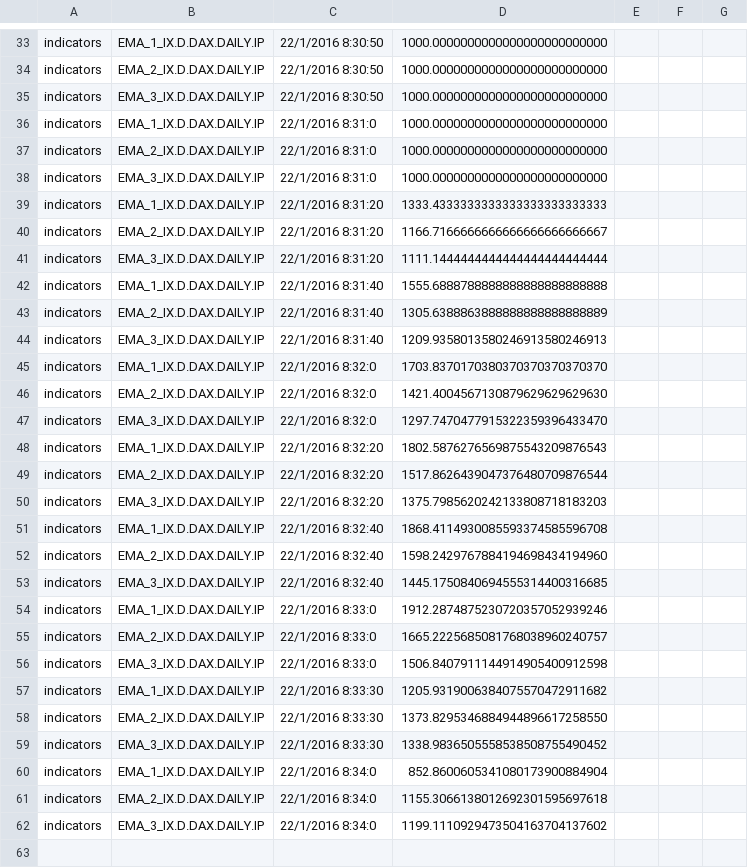
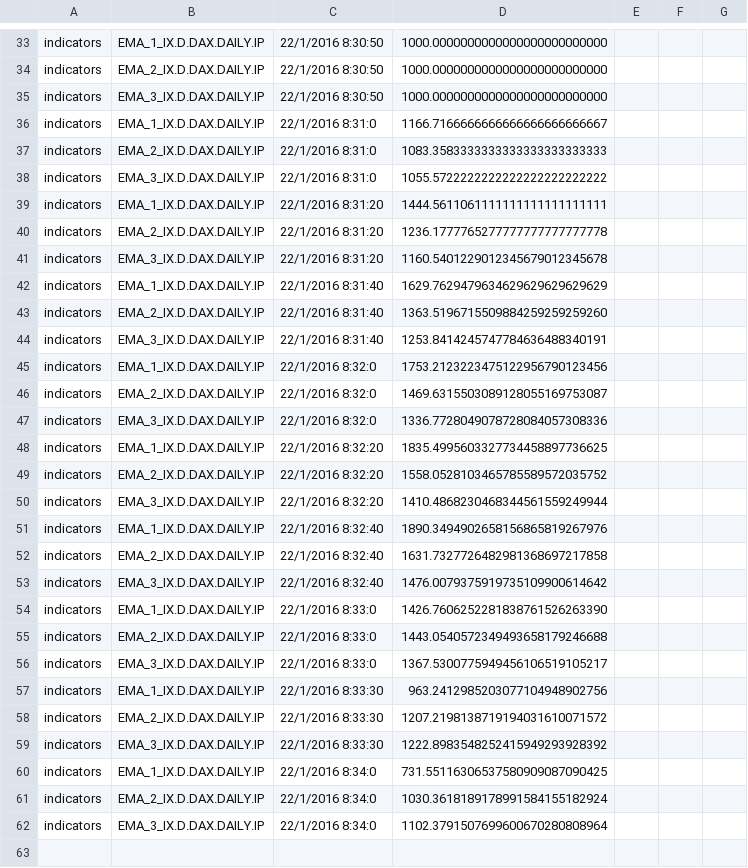
Before and after one commit to JBetser/MiDax, a CSV file: MidaxTester/expected_results/testWMA3.csv, drawn as a sheet; only a part is shown, gaps mark what is left out; the diff covers the shown part only.

```diff
--- a/MidaxTester/expected_results/testWMA3.csv
+++ b/MidaxTester/expected_results/testWMA3.csv
@@ -35,29 +35,28 @@ indicators,EMA_2_IX.D.DAX.DAILY.IP,22/1/2016 8:30:50,1000.0000000000000000000000
 indicators,EMA_3_IX.D.DAX.DAILY.IP,22/1/2016 8:30:50,1000.0000000000000000000000000
-indicators,EMA_1_IX.D.DAX.DAILY.IP,22/1/2016 8:31:0,1000.0000000000000000000000000
-indicators,EMA_2_IX.D.DAX.DAILY.IP,22/1/2016 8:31:0,1000.0000000000000000000000000
-indicators,EMA_3_IX.D.DAX.DAILY.IP,22/1/2016 8:31:0,1000.0000000000000000000000000
-indicators,EMA_1_IX.D.DAX.DAILY.IP,22/1/2016 8:31:20,1333.4333333333333333333333333
-indicators,EMA_2_IX.D.DAX.DAILY.IP,22/1/2016 8:31:20,1166.7166666666666666666666667
-indicators,EMA_3_IX.D.DAX.DAILY.IP,22/1/2016 8:31:20,1111.1444444444444444444444444
-indicators,EMA_1_IX.D.DAX.DAILY.IP,22/1/2016 8:31:40,1555.6888788888888888888888888
-indicators,EMA_2_IX.D.DAX.DAILY.IP,22/1/2016 8:31:40,1305.6388863888888888888888889
-indicators,EMA_3_IX.D.DAX.DAILY.IP,22/1/2016 8:31:40,1209.9358013580246913580246913
-indicators,EMA_1_IX.D.DAX.DAILY.IP,22/1/2016 8:32:0,1703.8370170380370370370370370
-indicators,EMA_2_IX.D.DAX.DAILY.IP,22/1/2016 8:32:0,1421.4004567130879629629629630
-indicators,EMA_3_IX.D.DAX.DAILY.IP,22/1/2016 8:32:0,1297.7470477915322359396433470
-indicators,EMA_1_IX.D.DAX.DAILY.IP,22/1/2016 8:32:20,1802.5876276569875543209876543
-indicators,EMA_2_IX.D.DAX.DAILY.IP,22/1/2016 8:32:20,1517.8626439047376480709876544
-indicators,EMA_3_IX.D.DAX.DAILY.IP,22/1/2016 8:32:20,1375.7985620242133808718183203
-indicators,EMA_1_IX.D.DAX.DAILY.IP,22/1/2016 8:32:40,1868.4114930085593374585596708
-indicators,EMA_2_IX.D.DAX.DAILY.IP,22/1/2016 8:32:40,1598.2429767884194698434194960
-indicators,EMA_3_IX.D.DAX.DAILY.IP,22/1/2016 8:32:40,1445.1750840694555314400316685
-indicators,EMA_1_IX.D.DAX.DAILY.IP,22/1/2016 8:33:0,1912.2874875230720357052939246
-indicators,EMA_2_IX.D.DAX.DAILY.IP,22/1/2016 8:33:0,1665.2225685081768038960240757
-indicators,EMA_3_IX.D.DAX.DAILY.IP,22/1/2016 8:33:0,1506.8407911144914905400912598
-indicators,EMA_1_IX.D.DAX.DAILY.IP,22/1/2016 8:33:30,1205.9319006384075570472911682
-indicators,EMA_2_IX.D.DAX.DAILY.IP,22/1/2016 8:33:30,1373.8295346884944896617258550
-indicators,EMA_3_IX.D.DAX.DAILY.IP,22/1/2016 8:33:30,1338.9836505558538508755490452
-indicators,EMA_1_IX.D.DAX.DAILY.IP,22/1/2016 8:34:0,852.8600605341080173900884904
-indicators,EMA_2_IX.D.DAX.DAILY.IP,22/1/2016 8:34:0,1155.3066138012692301595697618
-indicators,EMA_3_IX.D.DAX.DAILY.IP,22/1/2016 8:34:0,1199.1110929473504163704137602
-
+indicators,EMA_1_IX.D.DAX.DAILY.IP,22/1/2016 8:31:0,1166.7166666666666666666666667
+indicators,EMA_2_IX.D.DAX.DAILY.IP,22/1/2016 8:31:0,1083.3583333333333333333333333
+indicators,EMA_3_IX.D.DAX.DAILY.IP,22/1/2016 8:31:0,1055.5722222222222222222222222
+indicators,EMA_1_IX.D.DAX.DAILY.IP,22/1/2016 8:31:20,1444.5611061111111111111111111
+indicators,EMA_2_IX.D.DAX.DAILY.IP,22/1/2016 8:31:20,1236.1777765277777777777777778
+indicators,EMA_3_IX.D.DAX.DAILY.IP,22/1/2016 8:31:20,1160.5401229012345679012345678
+indicators,EMA_1_IX.D.DAX.DAILY.IP,22/1/2016 8:31:40,1629.7629479634629629629629629
+indicators,EMA_2_IX.D.DAX.DAILY.IP,22/1/2016 8:31:40,1363.5196715509884259259259260
+indicators,EMA_3_IX.D.DAX.DAILY.IP,22/1/2016 8:31:40,1253.8414245747784636488340191
+indicators,EMA_1_IX.D.DAX.DAILY.IP,22/1/2016 8:32:0,1753.2123223475122956790123456
+indicators,EMA_2_IX.D.DAX.DAILY.IP,22/1/2016 8:32:0,1469.6315503089128055169753087
+indicators,EMA_3_IX.D.DAX.DAILY.IP,22/1/2016 8:32:0,1336.7728049078728084057308336
+indicators,EMA_1_IX.D.DAX.DAILY.IP,22/1/2016 8:32:20,1835.4995603327734458897736625
+indicators,EMA_2_IX.D.DAX.DAILY.IP,22/1/2016 8:32:20,1558.0528103465785589572035752
+indicators,EMA_3_IX.D.DAX.DAILY.IP,22/1/2016 8:32:20,1410.4868230468344561559249944
+indicators,EMA_1_IX.D.DAX.DAILY.IP,22/1/2016 8:32:40,1890.3494902658156865819267976
+indicators,EMA_2_IX.D.DAX.DAILY.IP,22/1/2016 8:32:40,1631.7327726482981368697217858
+indicators,EMA_3_IX.D.DAX.DAILY.IP,22/1/2016 8:32:40,1476.0079375919735109900614642
+indicators,EMA_1_IX.D.DAX.DAILY.IP,22/1/2016 8:33:0,1426.7606252281838761526263390
+indicators,EMA_2_IX.D.DAX.DAILY.IP,22/1/2016 8:33:0,1443.0540572349493658179246688
+indicators,EMA_3_IX.D.DAX.DAILY.IP,22/1/2016 8:33:0,1367.5300775949456106519105217
+indicators,EMA_1_IX.D.DAX.DAILY.IP,22/1/2016 8:33:30,963.2412985203077104948902756
+indicators,EMA_2_IX.D.DAX.DAILY.IP,22/1/2016 8:33:30,1207.2198138719194031610071572
+indicators,EMA_3_IX.D.DAX.DAILY.IP,22/1/2016 8:33:30,1222.8983548252415949293928392
+indicators,EMA_1_IX.D.DAX.DAILY.IP,22/1/2016 8:34:0,731.55116306537580909087090425
+indicators,EMA_2_IX.D.DAX.DAILY.IP,22/1/2016 8:34:0,1030.3618189178991584155182924
+indicators,EMA_3_IX.D.DAX.DAILY.IP,22/1/2016 8:34:0,1102.3791507699600670280808964
```
Also changed, not shown: 2 removed rows and 15 edited cells elsewhere in this file, MidaxTester/expected_results/error.csv, MidaxTester/expected_results/sync.csv, 10 other files.
